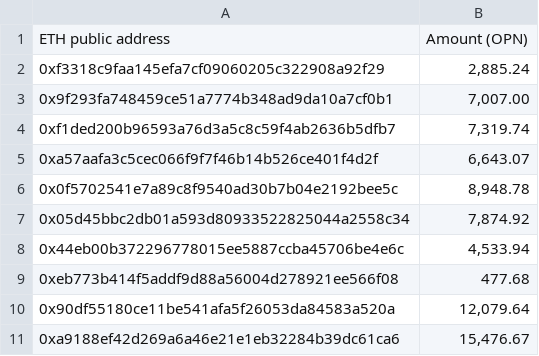
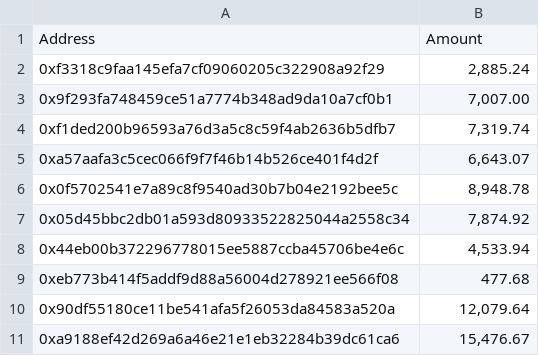
Before and after one commit to oel-foundation/TGE-Phase-1, a CSV file: data/distribute.csv, drawn as a sheet; removed rows and columns are numbered as before the commit, all else as after; the diff names each change by its address in the sheet, - before the commit and + after, or states it on an @@ line.

Commit message:
Token distribution list

```diff
--- a/data/distribute.csv
+++ b/data/distribute.csv
-row 1: ETH public address | Amount (OPN)
+row 1: Address | Amount
```
Also changed, not shown: 1 other file.
